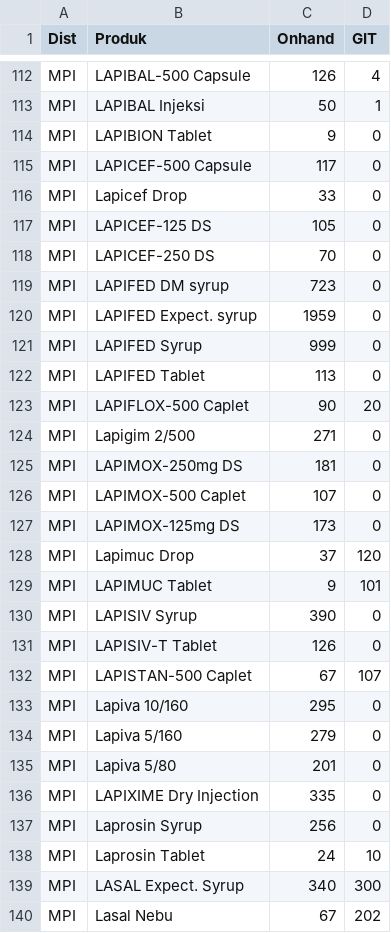
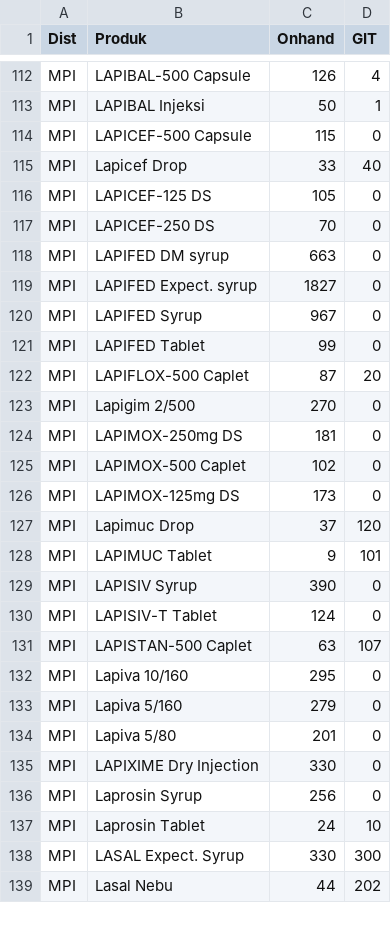
Before and after one commit to TIMSMD24/DataSMD, a CSV file: stok.csv, drawn as a sheet; only a part is shown, gaps mark what is left out; the diff covers the shown part only.

Commit message:
Update stok.csv

```diff
--- a/stok.csv
+++ b/stok.csv
@@ -113,15 +113,14 @@ MPI,LAPIBAL-500 Capsule,126,4
 MPI,LAPIBAL Injeksi,50,1
-MPI,LAPIBION Tablet,9,0
-MPI,LAPICEF-500 Capsule,117,0
-MPI,Lapicef Drop,33,0
+MPI,LAPICEF-500 Capsule,115,0
+MPI,Lapicef Drop,33,40
 MPI,LAPICEF-125 DS,105,0
 MPI,LAPICEF-250 DS,70,0
-MPI,LAPIFED DM syrup,723,0
-MPI,LAPIFED Expect. syrup,1959,0
-MPI,LAPIFED Syrup,999,0
-MPI,LAPIFED Tablet,113,0
-MPI,LAPIFLOX-500 Caplet,90,20
-MPI,Lapigim 2/500,271,0
+MPI,LAPIFED DM syrup,663,0
+MPI,LAPIFED Expect. syrup,1827,0
+MPI,LAPIFED Syrup,967,0
+MPI,LAPIFED Tablet,99,0
+MPI,LAPIFLOX-500 Caplet,87,20
+MPI,Lapigim 2/500,270,0
 MPI,LAPIMOX-250mg DS,181,0
-MPI,LAPIMOX-500 Caplet,107,0
+MPI,LAPIMOX-500 Caplet,102,0
 MPI,LAPIMOX-125mg DS,173,0
@@ -130,4 +129,4 @@ MPI,LAPIMUC Tablet,9,101
 MPI,LAPISIV Syrup,390,0
-MPI,LAPISIV-T Tablet,126,0
-MPI,LAPISTAN-500 Caplet,67,107
+MPI,LAPISIV-T Tablet,124,0
+MPI,LAPISTAN-500 Caplet,63,107
 MPI,Lapiva 10/160,295,0
@@ -135,6 +134,6 @@ MPI,Lapiva 5/160,279,0
 MPI,Lapiva 5/80,201,0
-MPI,LAPIXIME Dry Injection,335,0
+MPI,LAPIXIME Dry Injection,330,0
 MPI,Laprosin Syrup,256,0
 MPI,Laprosin Tablet,24,10
-MPI,LASAL Expect. Syrup,340,300
-MPI,Lasal Nebu,67,202
+MPI,LASAL Expect. Syrup,330,300
+MPI,Lasal Nebu,44,202
```
Also changed, not shown: 1 added row, 1 removed row and 163 edited cells elsewhere in this file.
